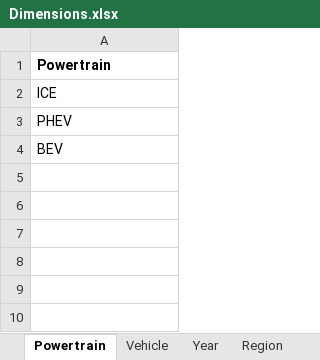
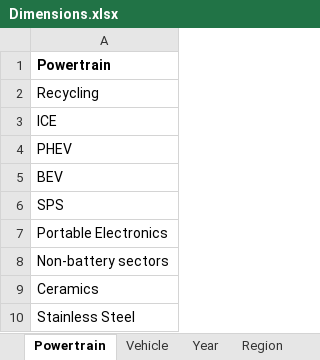
Before and after one commit to pmbusch/Critical-Minerals-EV, an Excel workbook: Data/Dimensions.xlsx, sheet Powertrain, drawn as a sheet; values as stored, in another font and other column widths than the file's, no borders; the diff names each change by its address in the sheet, - before the commit and + after, or states it on an @@ line.

```diff
--- a/Data/Dimensions.xlsx (sheet Powertrain)
+++ b/Data/Dimensions.xlsx (sheet Powertrain)
+row 2: Recycling
+row 6: SPS
+row 7: Portable Electronics
+row 8: Non-battery sectors
+row 9: Ceramics
+row 10: Stainless Steel
```
Also changed, not shown: sheet Vehicle, 7 other files.
